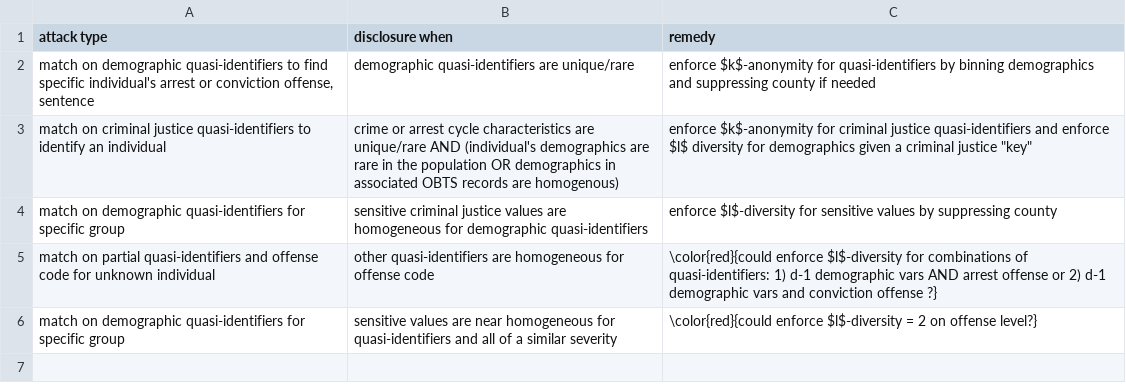
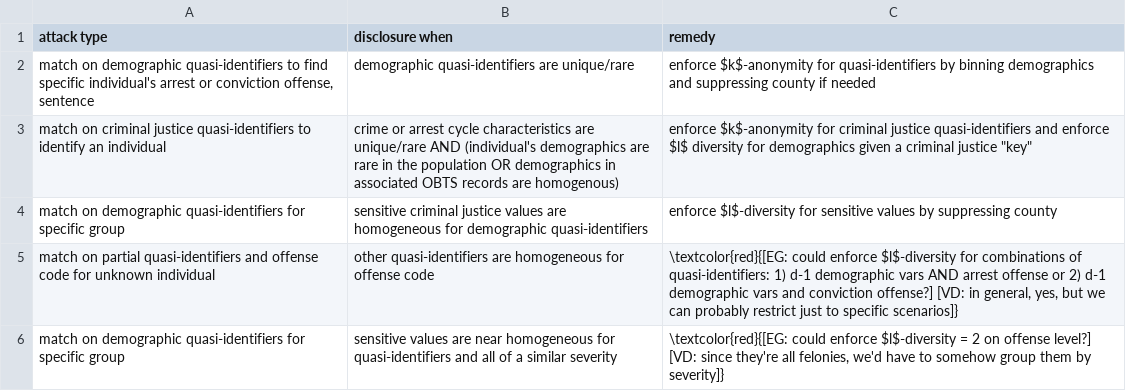
Before and after one commit to vdorie/dojr, a CSV file: anonymization/obts/simpleAttackTypes.csv, drawn as a sheet.

```diff
--- a/anonymization/obts/simpleAttackTypes.csv
+++ b/anonymization/obts/simpleAttackTypes.csv
@@ -4,3 +4,3 @@ match on criminal justice quasi-identifiers to identify an individual,crime or a
 match on demographic quasi-identifiers for specific group,sensitive criminal justice values are homogeneous for demographic quasi-identifiers,enforce $l$-diversity for sensitive values by suppressing county
-match on partial quasi-identifiers and offense code for unknown individual,other quasi-identifiers are homogeneous for offense code,\color{red}{could enforce $l$-diversity for combinations of quasi-identifiers: 1) d-1 demographic vars AND arrest offense or 2) d-1 demographic vars and conviction offense ?}
-match on demographic quasi-identifiers for specific group,sensitive values are near homogeneous for quasi-identifiers and all of a similar severity,\color{red}{could enforce $l$-diversity = 2 on offense level?}
+match on partial quasi-identifiers and offense code for unknown individual,other quasi-identifiers are homogeneous for offense code,"\textcolor{red}{[EG: could enforce $l$-diversity for combinations of quasi-identifiers: 1) d-1 demographic vars AND arrest offense or 2) d-1 demographic vars and conviction offense?] [VD: in general, yes, but we can probably restrict just to specific scenarios]}"
+match on demographic quasi-identifiers for specific group,sensitive values are near homogeneous for quasi-identifiers and all of a similar severity,"\textcolor{red}{[EG: could enforce $l$-diversity = 2 on offense level?] [VD: since they're all felonies, we'd have to somehow group them by severity]}"
```
Also changed, not shown: anonymization/obts/exclusionAttackTypes.csv, 1 other file.
